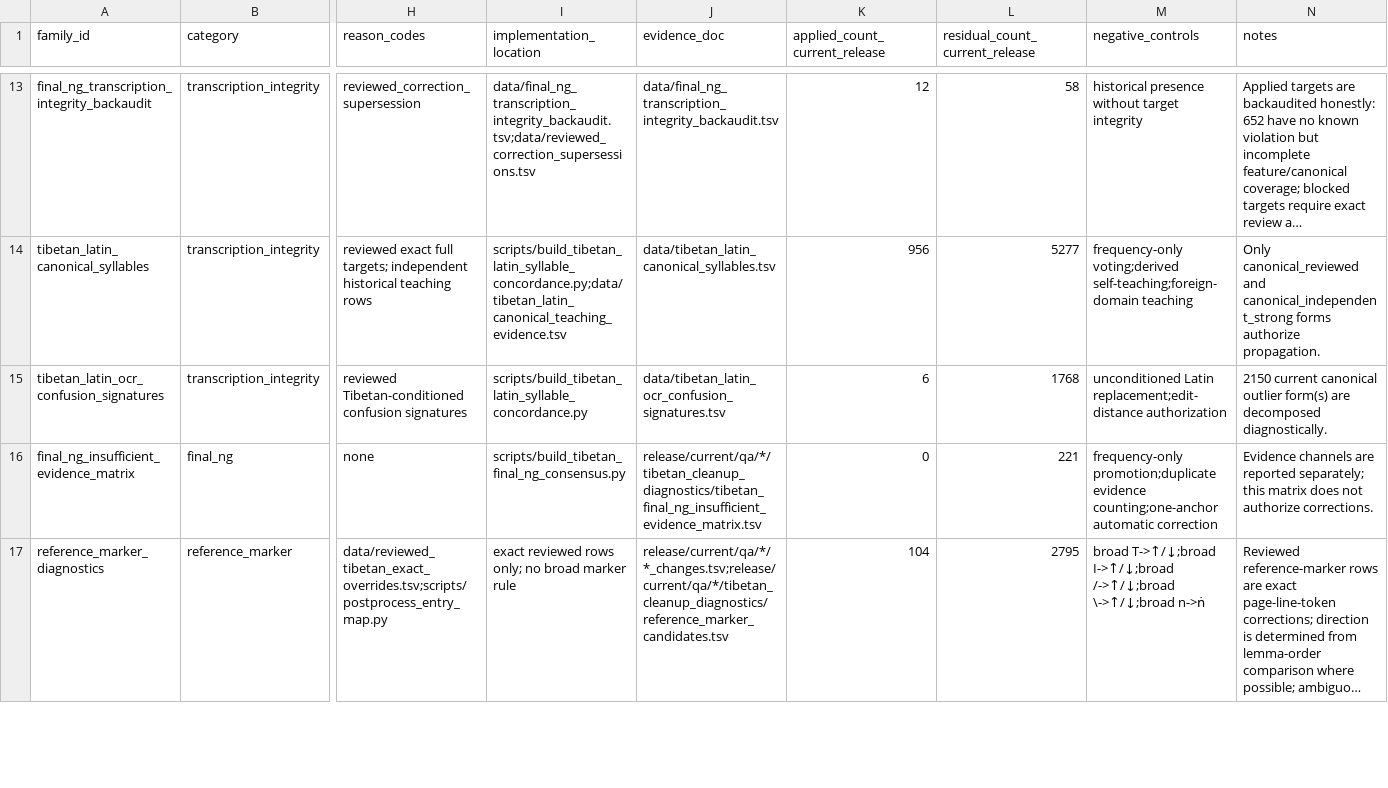
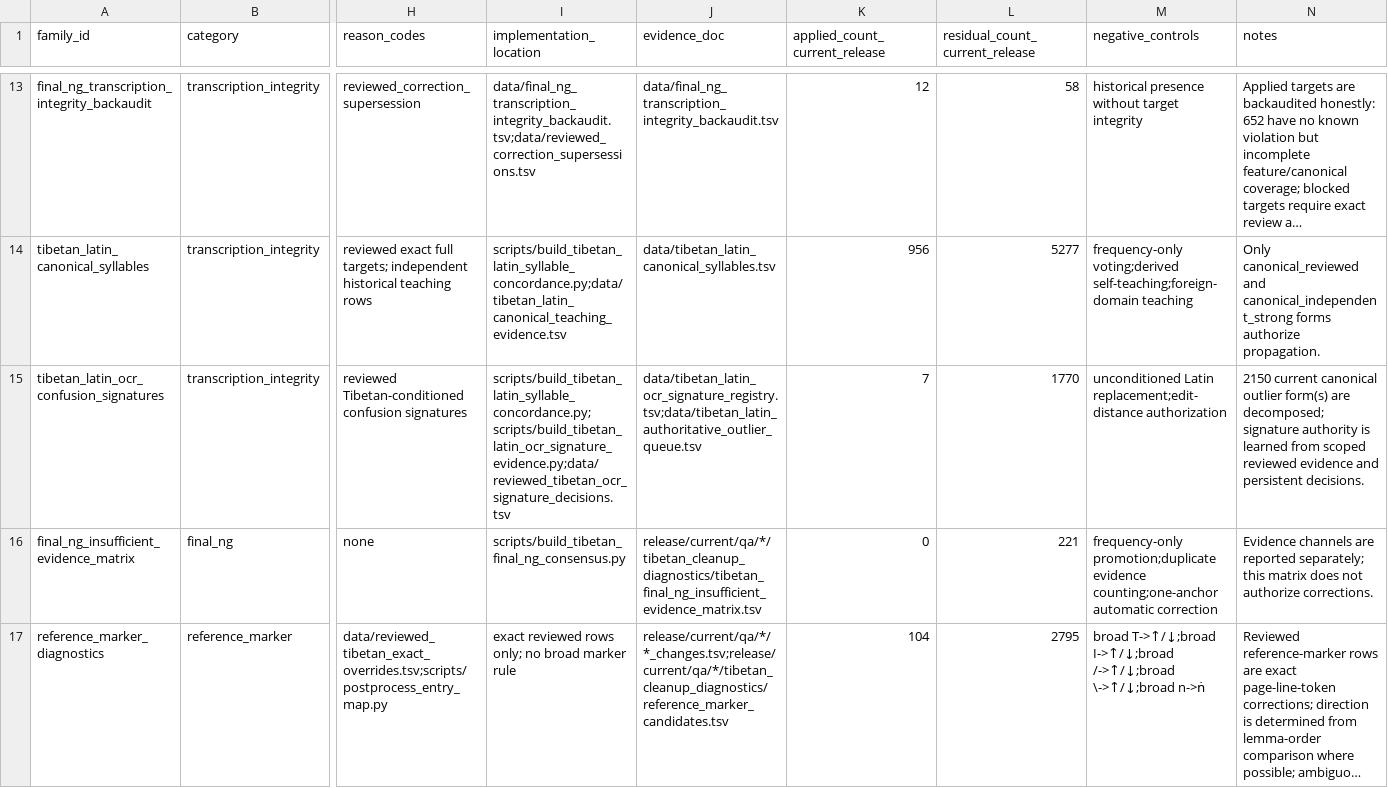
Before and after one commit to nh36/WtSOCR, a TSV file: data/correction_families.tsv, drawn as a sheet; only a part is shown, gaps mark what is left out; long unchanged cells end in …; the diff names each change by its address in the sheet, - before the commit and + after, or states it on an @@ line.

```diff
--- a/data/correction_families.tsv
+++ b/data/correction_families.tsv
-I15 (implementation_location): scripts/build_tibetan_latin_syllable_concordance.py
+I15 (implementation_location): scripts/build_tibetan_latin_syllable_concordance.py;scripts/build_tibetan_latin_ocr_signature_evidence.py;data/reviewed_tibetan_ocr_signature_decisions.tsv
-J15 (evidence_doc): data/tibetan_latin_ocr_confusion_signatures.tsv
+J15 (evidence_doc): data/tibetan_latin_ocr_signature_registry.tsv;data/tibetan_latin_authoritative_outlier_queue.tsv
-K15 (applied_count_current_release): 6
+K15 (applied_count_current_release): 7
-L15 (residual_count_current_release): 1768
+L15 (residual_count_current_release): 1770
-N15 (notes): …form(s) are decomposed diagnostically.
+N15 (notes): …form(s) are decomposed; signature authority is learned from scoped reviewed evidence and persistent decisions.
```
Also changed, not shown: data/tibetan_latin_ocr_confusion_signatures.tsv, 15 other files.
